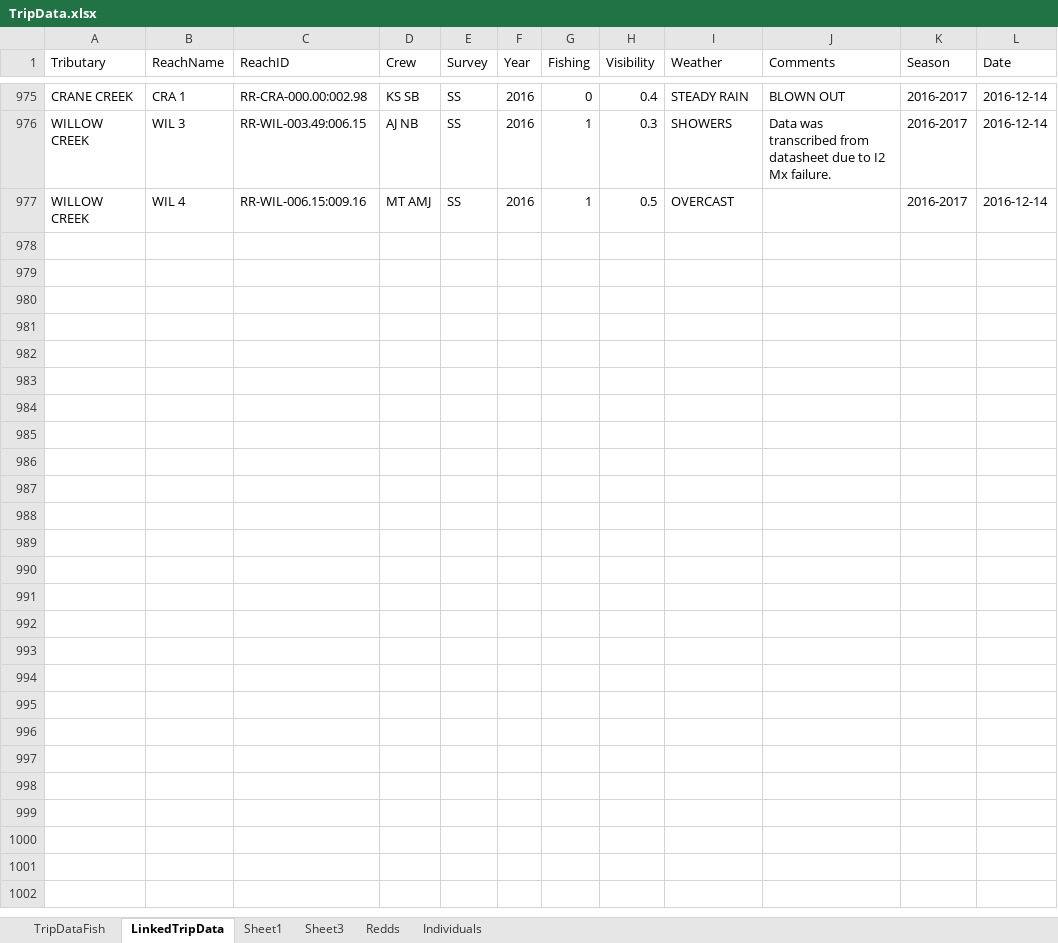
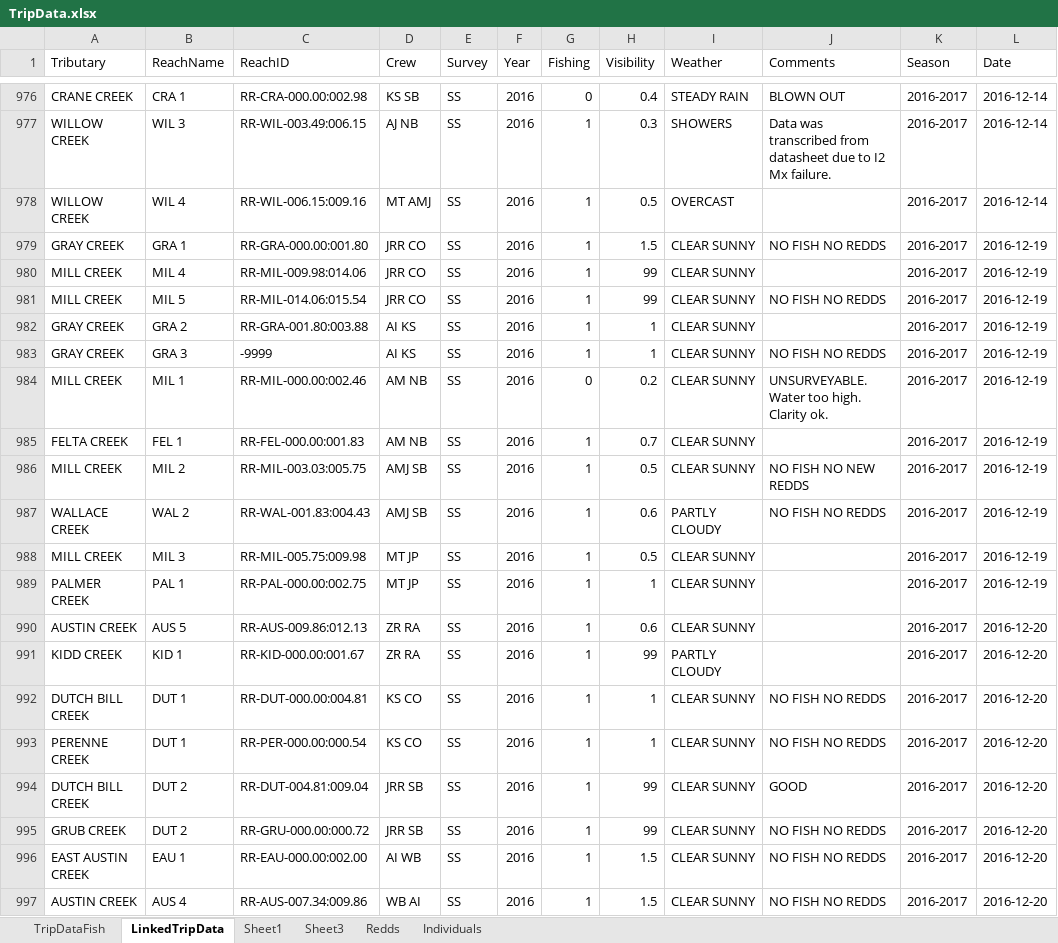
Before and after one commit to akmcclary/SpawnerSurvey, an Excel workbook: Surveyability_Web/TripData.xlsx, sheet LinkedTripData, drawn as a sheet; only a part is shown, gaps mark what is left out; values as stored, in another font and other column widths than the file's, no borders; table styles not drawn; the diff covers the shown part only; the diff names each change by its address in the sheet, - before the commit and + after, or states it on an @@ line.

```diff
--- a/Surveyability_Web/TripData.xlsx (sheet LinkedTripData)
+++ b/Surveyability_Web/TripData.xlsx (sheet LinkedTripData)
+row 979: GRAY CREEK | GRA 1 | RR-GRA-000.00:001.80 | JRR CO | SS | 2016 | 1 | 1.5 | CLEAR SUNNY | NO FISH NO REDDS | 2016-2017 | 2016-12-19
+row 980: MILL CREEK | MIL 4 | RR-MIL-009.98:014.06 | JRR CO | SS | 2016 | 1 | 99 | CLEAR SUNNY |  | 2016-2017 | 2016-12-19
+row 981: MILL CREEK | MIL 5 | RR-MIL-014.06:015.54 | JRR CO | SS | 2016 | 1 | 99 | CLEAR SUNNY | NO FISH NO REDDS | 2016-2017 | 2016-12-19
+row 982: GRAY CREEK | GRA 2 | RR-GRA-001.80:003.88 | AI KS | SS | 2016 | 1 | 1 | CLEAR SUNNY |  | 2016-2017 | 2016-12-19
+row 983: GRAY CREEK | GRA 3 | -9999 | AI KS | SS | 2016 | 1 | 1 | CLEAR SUNNY | NO FISH NO REDDS | 2016-2017 | 2016-12-19
+row 984: MILL CREEK | MIL 1 | RR-MIL-000.00:002.46 | AM NB | SS | 2016 | 0 | 0.2 | CLEAR SUNNY | UNSURVEYABLE. Water too high. Clarity ok. | 2016-2017 | 2016-12-19
+row 985: FELTA CREEK | FEL 1 | RR-FEL-000.00:001.83 | AM NB | SS | 2016 | 1 | 0.7 | CLEAR SUNNY |  | 2016-2017 | 2016-12-19
+row 986: MILL CREEK | MIL 2 | RR-MIL-003.03:005.75 | AMJ SB | SS | 2016 | 1 | 0.5 | CLEAR SUNNY | NO FISH NO NEW REDDS | 2016-2017 | 2016-12-19
+row 987: WALLACE CREEK | WAL 2 | RR-WAL-001.83:004.43 | AMJ SB | SS | 2016 | 1 | 0.6 | PARTLY CLOUDY | NO FISH NO REDDS | 2016-2017 | 2016-12-19
+row 988: MILL CREEK | MIL 3 | RR-MIL-005.75:009.98 | MT JP | SS | 2016 | 1 | 0.5 | CLEAR SUNNY |  | 2016-2017 | 2016-12-19
+row 989: PALMER CREEK | PAL 1 | RR-PAL-000.00:002.75 | MT JP | SS | 2016 | 1 | 1 | CLEAR SUNNY |  | 2016-2017 | 2016-12-19
+row 990: AUSTIN CREEK | AUS 5 | RR-AUS-009.86:012.13 | ZR RA | SS | 2016 | 1 | 0.6 | CLEAR SUNNY |  | 2016-2017 | 2016-12-20
+row 991: KIDD CREEK | KID 1 | RR-KID-000.00:001.67 | ZR RA | SS | 2016 | 1 | 99 | PARTLY CLOUDY |  | 2016-2017 | 2016-12-20
+row 992: DUTCH BILL CREEK | DUT 1 | RR-DUT-000.00:004.81 | KS CO | SS | 2016 | 1 | 1 | CLEAR SUNNY | NO FISH NO REDDS | 2016-2017 | 2016-12-20
+row 993: PERENNE CREEK | DUT 1 | RR-PER-000.00:000.54 | KS CO | SS | 2016 | 1 | 1 | CLEAR SUNNY | NO FISH NO REDDS | 2016-2017 | 2016-12-20
+row 994: DUTCH BILL CREEK | DUT 2 | RR-DUT-004.81:009.04 | JRR SB | SS | 2016 | 1 | 99 | CLEAR SUNNY | GOOD | 2016-2017 | 2016-12-20
+row 995: GRUB CREEK | DUT 2 | RR-GRU-000.00:000.72 | JRR SB | SS | 2016 | 1 | 99 | CLEAR SUNNY | NO FISH NO REDDS | 2016-2017 | 2016-12-20
+row 996: EAST AUSTIN CREEK | EAU 1 | RR-EAU-000.00:002.00 | AI WB | SS | 2016 | 1 | 1.5 | CLEAR SUNNY | NO FISH NO REDDS | 2016-2017 | 2016-12-20
+row 997: AUSTIN CREEK | AUS 4 | RR-AUS-007.34:009.86 | WB AI | SS | 2016 | 1 | 1.5 | CLEAR SUNNY | NO FISH NO REDDS | 2016-2017 | 2016-12-20
```
Also changed, not shown: 15 added rows and 2 edited cells elsewhere in this sheet, sheet Individuals, sheet TripDataFish, sheet Redds, 7 other files.
